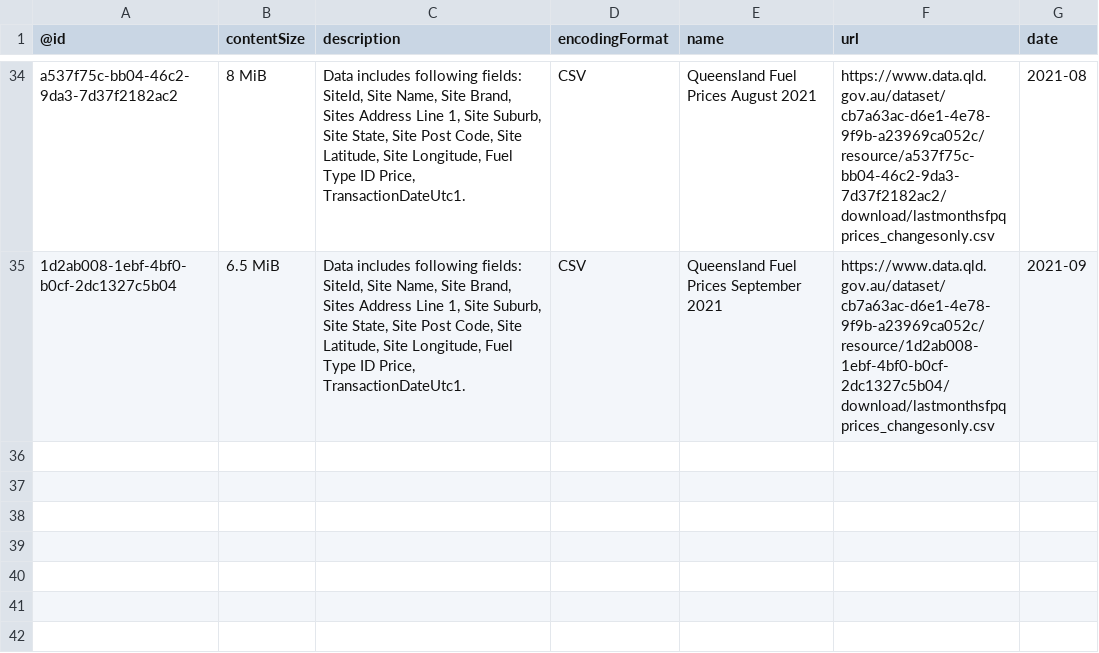
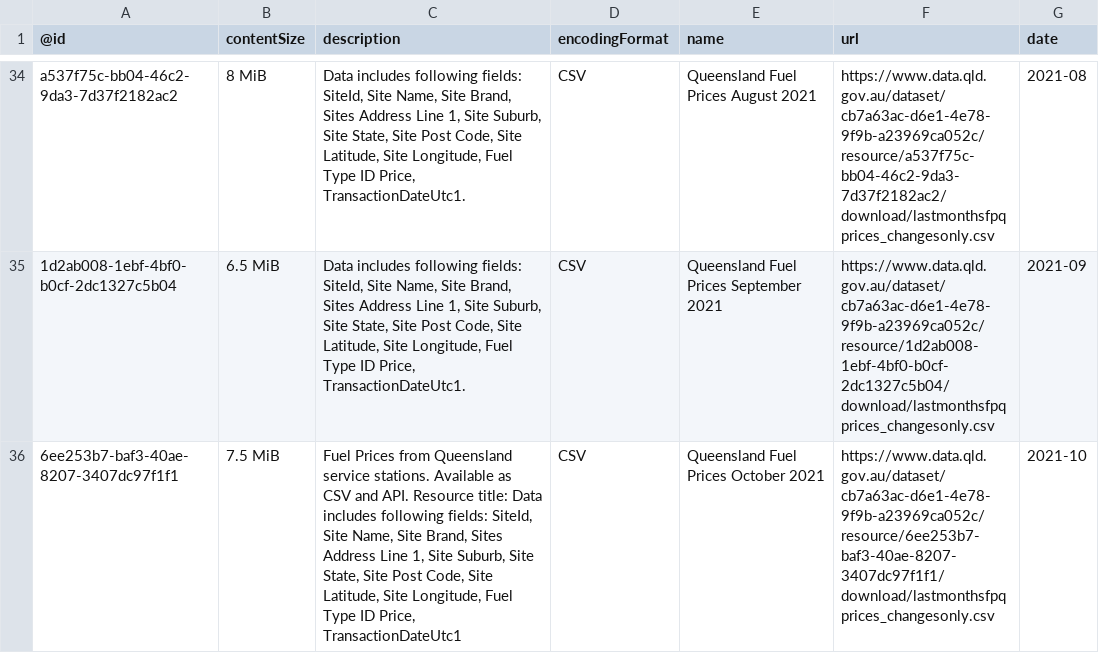
Before and after one commit to gsajko/QLD_fuel_scraping, a CSV file: data/monthly_list.csv, drawn as a sheet; only a part is shown, gaps mark what is left out; the diff names each change by its address in the sheet, - before the commit and + after, or states it on an @@ line.

```diff
--- a/data/monthly_list.csv
+++ b/data/monthly_list.csv
+row 36: 6ee253b7-baf3-40ae-8207-3407dc97f1f1 | 7.5 MiB | Fuel Prices from Queensland service stations. Available as CSV and API. Resource title: Data includes following fields: SiteId, Site Name, Site Brand, Sites Address Line 1, Site Suburb, Site State, Site Post Code, Site Latitude, Site Longitude, Fuel Type ID Price, TransactionDateUtc1 | CSV | Queensland Fuel Prices October 2021 | https://www.data.qld.gov.au/dataset/cb7a63ac-d6e1-4e78-9f9b-a23969ca052c/resource/6ee253b7-baf3-40ae-8207-3407dc97f1f1/download/lastmonthsfpqprices_changesonly.csv | 2021-10
```
Also changed, not shown: 2 other files.
